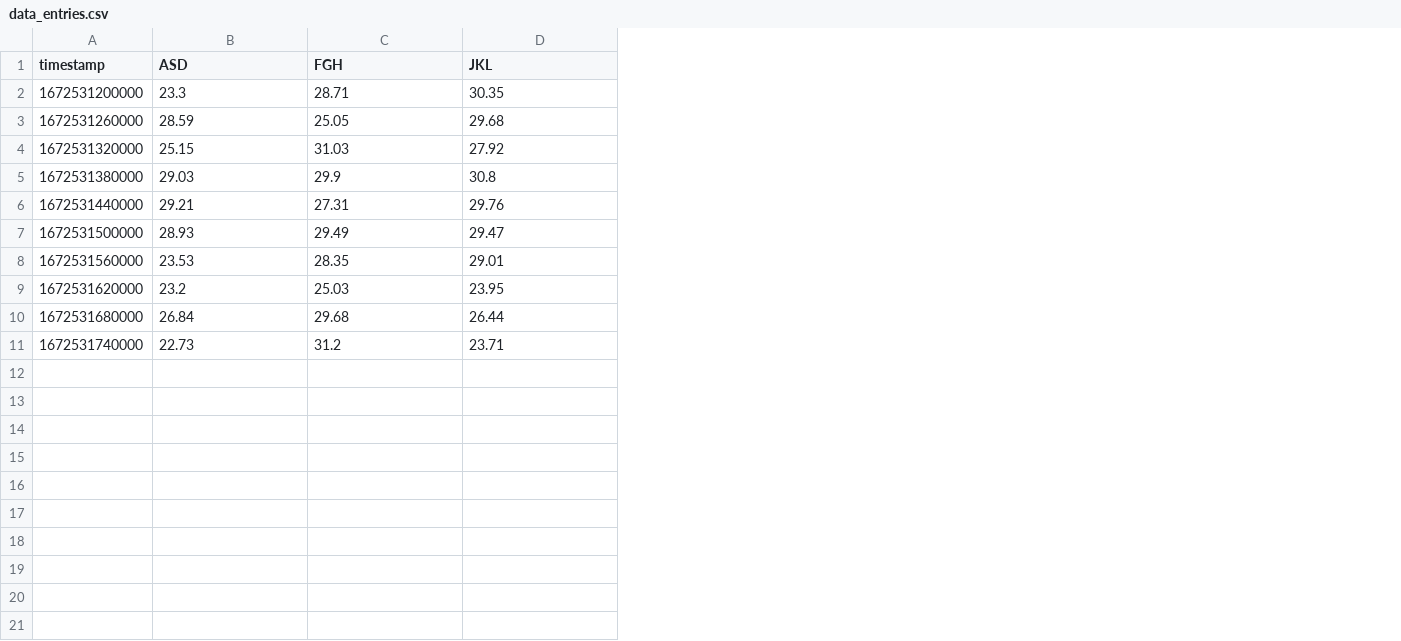
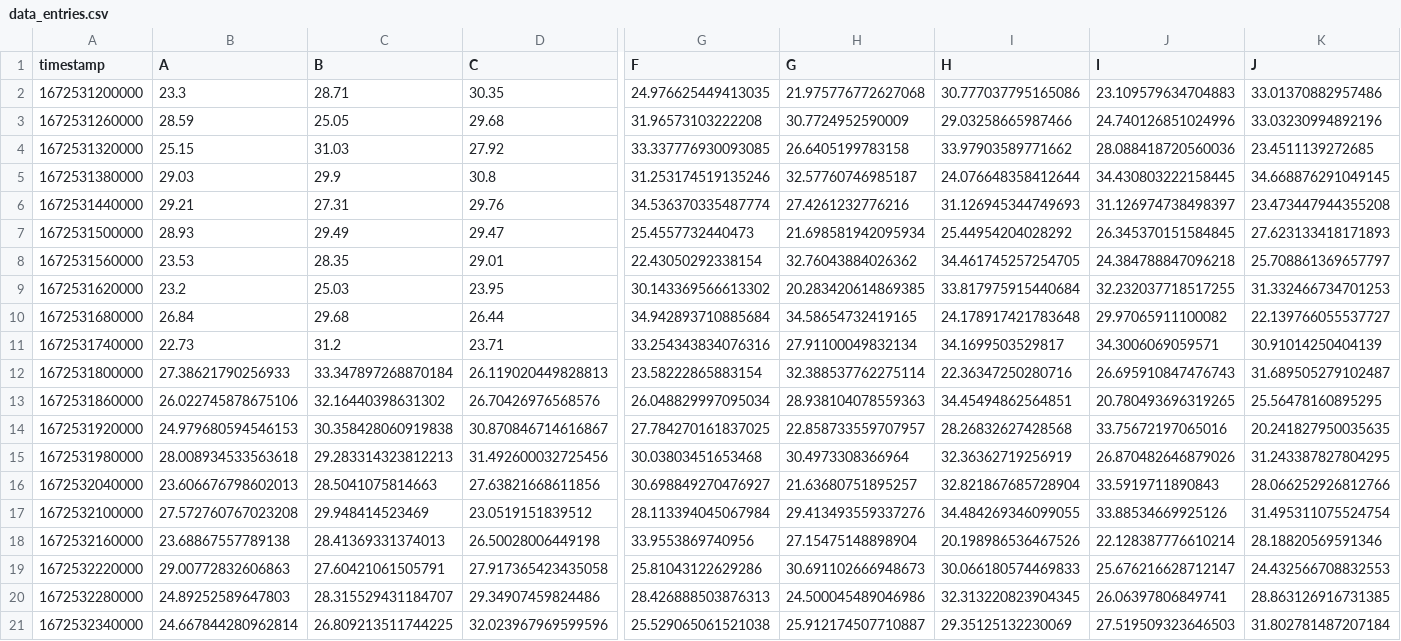
Before and after one commit to molti-tasking/viz-time-series-app, a CSV file: src/routes/data_entries.csv, drawn as a sheet; only a part is shown, gaps mark what is left out; rows hold the shown columns only; the diff covers the shown part only; the diff names each change by its address in the sheet, - before the commit and + after, or states it on an @@ line.

```diff
--- a/src/routes/data_entries.csv
+++ b/src/routes/data_entries.csv
+column G (F), rows 2-11: 24.976625449413035 | 31.96573103222208 | 33.337776930093085 | 31.253174519135246 | 34.536370335487774 | 25.4557732440473 | 22.43050292338154 | 30.143369566613302 | 34.942893710885684 | 33.254343834076316
+column H (G), rows 2-11: 21.975776772627068 | 30.7724952590009 | 26.6405199783158 | 32.57760746985187 | 27.4261232776216 | 21.698581942095934 | 32.76043884026362 | 20.283420614869385 | 34.58654732419165 | 27.91100049832134
+column I (H), rows 2-11: 30.777037795165086 | 29.03258665987466 | 33.97903589771662 | 24.076648358412644 | 31.126945344749693 | 25.44954204028292 | 34.461745257254705 | 33.817975915440684 | 24.178917421783648 | 34.1699503529817
+column J (I), rows 2-11: 23.109579634704883 | 24.740126851024996 | 28.088418720560036 | 34.430803222158445 | 31.126974738498397 | 26.345370151584845 | 24.384788847096218 | 32.232037718517255 | 29.97065911100082 | 34.3006069059571
+column K (J), rows 2-11: 33.01370882957486 | 33.03230994892196 | 23.4511139272685 | 34.668876291049145 | 23.473447944355208 | 27.623133418171893 | 25.708861369657797 | 31.332466734701253 | 22.139766055537727 | 30.91014250404139
-B1: ASD
+B1: A
-C1: FGH
+C1: B
-D1: JKL
+D1: C
+row 12: 1672531800000 | 27.38621790256933 | 33.347897268870184 | 26.119020449828813 | 23.58222865883154 | 32.388537762275114 | 22.36347250280716 | 26.695910847476743 | 31.689505279102487
+row 13: 1672531860000 | 26.022745878675106 | 32.16440398631302 | 26.70426976568576 | 26.048829997095034 | 28.938104078559363 | 34.45494862564851 | 20.780493696319265 | 25.56478160895295
+row 14: 1672531920000 | 24.979680594546153 | 30.358428060919838 | 30.870846714616867 | 27.784270161837025 | 22.858733559707957 | 28.26832627428568 | 33.75672197065016 | 20.241827950035635
+row 15: 1672531980000 | 28.008934533563618 | 29.283314323812213 | 31.492600032725456 | 30.03803451653468 | 30.4973308366964 | 32.36362719256919 | 26.870482646879026 | 31.243387827804295
+row 16: 1672532040000 | 23.606676798602013 | 28.5041075814663 | 27.63821668611856 | 30.698849270476927 | 21.63680751895257 | 32.821867685728904 | 33.5919711890843 | 28.066252926812766
+row 17: 1672532100000 | 27.572760767023208 | 29.948414523469 | 23.0519151839512 | 28.113394045067984 | 29.413493559337276 | 34.484269346099055 | 33.88534669925126 | 31.495311075524754
+row 18: 1672532160000 | 23.68867557789138 | 28.41369331374013 | 26.50028006449198 | 33.9553869740956 | 27.15475148898904 | 20.198986536467526 | 22.128387776610214 | 28.18820569591346
+row 19: 1672532220000 | 29.00772832606863 | 27.60421061505791 | 27.917365423435058 | 25.81043122629286 | 30.691102666948673 | 30.066180574469833 | 25.676216628712147 | 24.432566708832553
+row 20: 1672532280000 | 24.89252589647803 | 28.315529431184707 | 29.34907459824486 | 28.426888503876313 | 24.500045489046986 | 32.313220823904345 | 26.06397806849741 | 28.863126916731385
+row 21: 1672532340000 | 24.667844280962814 | 26.809213511744225 | 32.023967969599596 | 25.529065061521038 | 25.912174507710887 | 29.35125132230069 | 27.519509323646503 | 31.802781487207184
```
Also changed, not shown: 2 edited cells elsewhere in this file, 1 other file.
